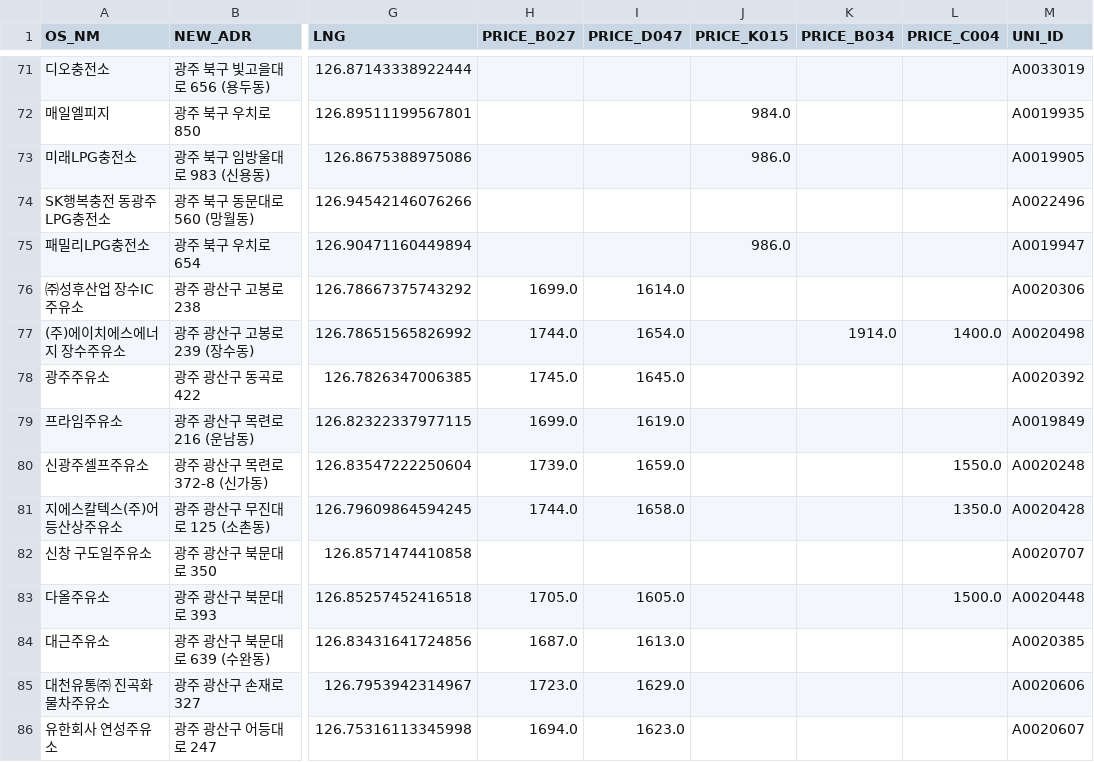
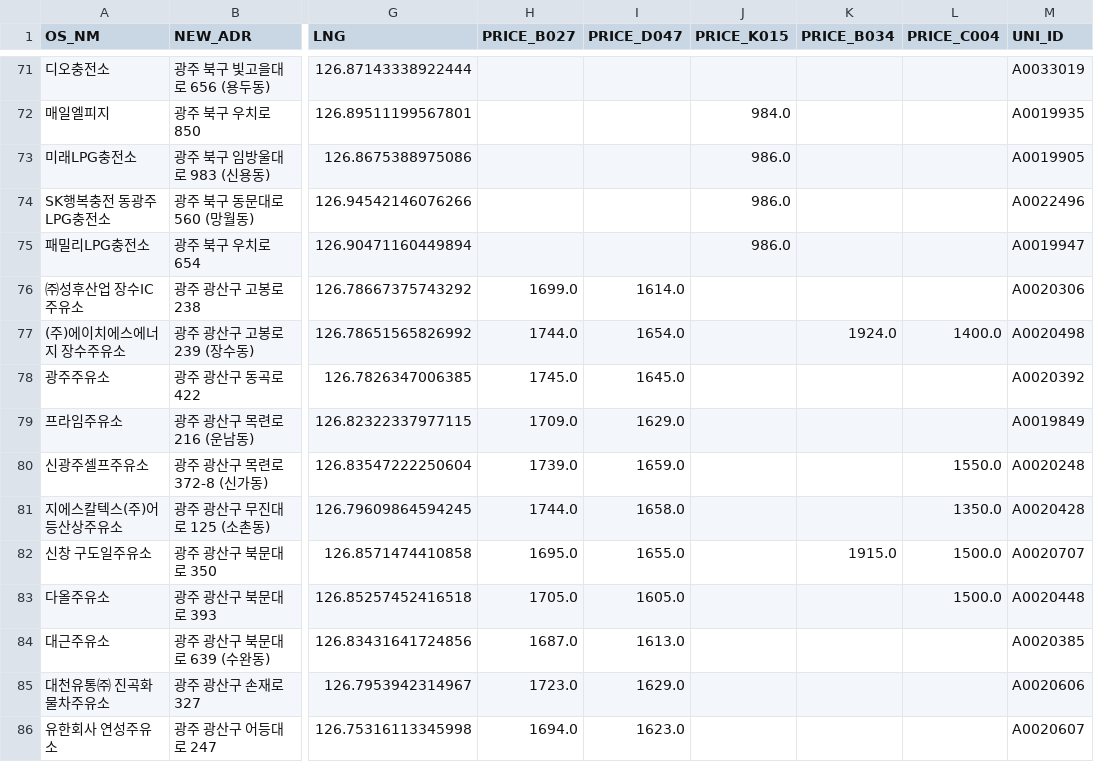
Before and after one commit to kurette683/gjssoil, a CSV file: gjssoil_path.csv, drawn as a sheet; only a part is shown, gaps mark what is left out; the diff covers the shown part only; the diff names each change by its address in the sheet, - before the commit and + after, or states it on an @@ line.

```diff
--- a/gjssoil_path.csv
+++ b/gjssoil_path.csv
-J74 (PRICE_K015): (empty)
+J74 (PRICE_K015): 986.0
-K77 (PRICE_B034): 1914.0
+K77 (PRICE_B034): 1924.0
-H79 (PRICE_B027): 1699.0
+H79 (PRICE_B027): 1709.0
-I79 (PRICE_D047): 1619.0
+I79 (PRICE_D047): 1629.0
-H82 (PRICE_B027): (empty)
+H82 (PRICE_B027): 1695.0
-I82 (PRICE_D047): (empty)
+I82 (PRICE_D047): 1655.0
-K82 (PRICE_B034): (empty)
+K82 (PRICE_B034): 1915.0
-L82 (PRICE_C004): (empty)
+L82 (PRICE_C004): 1500.0
```
Also changed, not shown: 66 edited cells elsewhere in this file, 1 other file.
